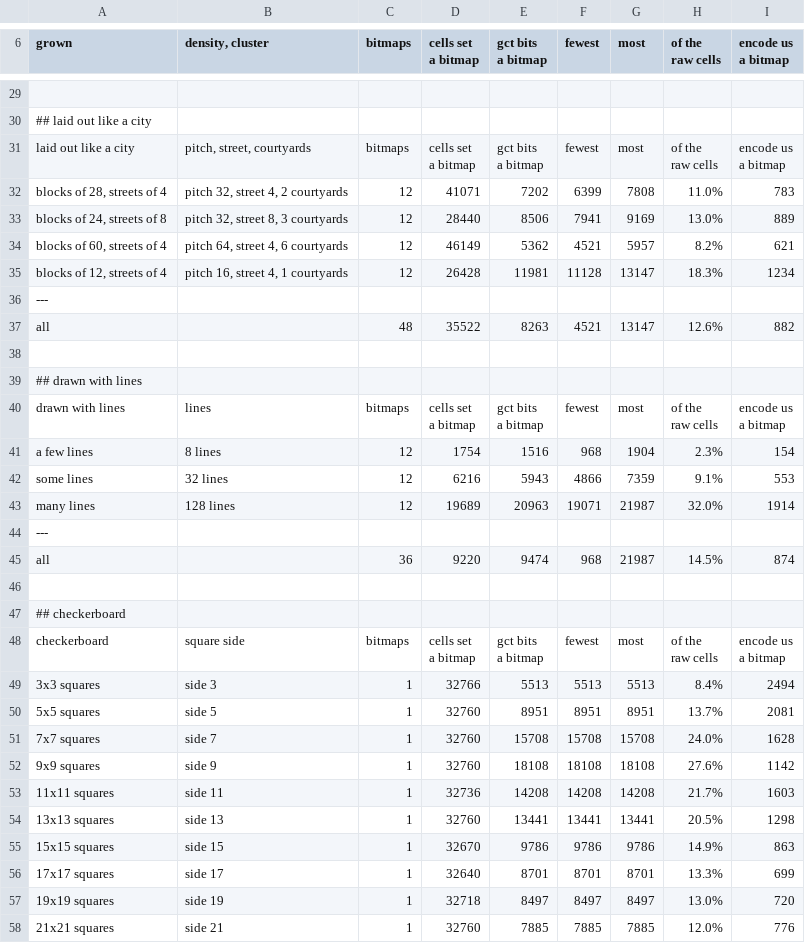
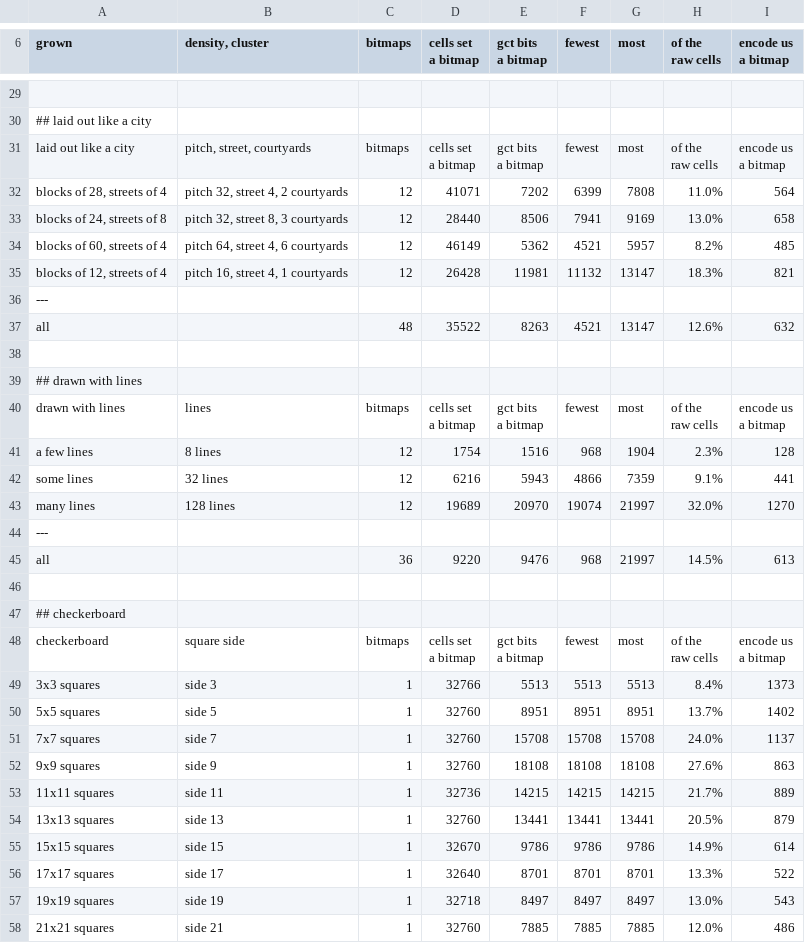
Before and after one commit to SlimiestSlimy/Civil-Egregore, a CSV file: docs/measurements/measurement.csv, drawn as a sheet; only a part is shown, gaps mark what is left out; the diff covers the shown part only.

```diff
--- a/docs/measurements/measurement.csv
+++ b/docs/measurements/measurement.csv
@@ -39,8 +39,8 @@ raw cells","encode us
 a bitmap"
-"blocks of 28, streets of 4","pitch 32, street 4, 2 courtyards",12,41071,7202,6399,7808,11.0%,783
-"blocks of 24, streets of 8","pitch 32, street 8, 3 courtyards",12,28440,8506,7941,9169,13.0%,889
-"blocks of 60, streets of 4","pitch 64, street 4, 6 courtyards",12,46149,5362,4521,5957,8.2%,621
-"blocks of 12, streets of 4","pitch 16, street 4, 1 courtyards",12,26428,11981,11128,13147,18.3%,1234
+"blocks of 28, streets of 4","pitch 32, street 4, 2 courtyards",12,41071,7202,6399,7808,11.0%,564
+"blocks of 24, streets of 8","pitch 32, street 8, 3 courtyards",12,28440,8506,7941,9169,13.0%,658
+"blocks of 60, streets of 4","pitch 64, street 4, 6 courtyards",12,46149,5362,4521,5957,8.2%,485
+"blocks of 12, streets of 4","pitch 16, street 4, 1 courtyards",12,26428,11981,11132,13147,18.3%,821
 ---
-all,"",48,35522,8263,4521,13147,12.6%,882
+all,"",48,35522,8263,4521,13147,12.6%,632
 
@@ -52,7 +52,7 @@ raw cells","encode us
 a bitmap"
-a few lines,8 lines,12,1754,1516,968,1904,2.3%,154
-some lines,32 lines,12,6216,5943,4866,7359,9.1%,553
-many lines,128 lines,12,19689,20963,19071,21987,32.0%,1914
+a few lines,8 lines,12,1754,1516,968,1904,2.3%,128
+some lines,32 lines,12,6216,5943,4866,7359,9.1%,441
+many lines,128 lines,12,19689,20970,19074,21997,32.0%,1270
 ---
-all,"",36,9220,9474,968,21987,14.5%,874
+all,"",36,9220,9476,968,21997,14.5%,613
 
@@ -64,11 +64,11 @@ raw cells","encode us
 a bitmap"
-3x3 squares,side 3,1,32766,5513,5513,5513,8.4%,2494
-5x5 squares,side 5,1,32760,8951,8951,8951,13.7%,2081
-7x7 squares,side 7,1,32760,15708,15708,15708,24.0%,1628
-9x9 squares,side 9,1,32760,18108,18108,18108,27.6%,1142
-11x11 squares,side 11,1,32736,14208,14208,14208,21.7%,1603
-13x13 squares,side 13,1,32760,13441,13441,13441,20.5%,1298
-15x15 squares,side 15,1,32670,9786,9786,9786,14.9%,863
-17x17 squares,side 17,1,32640,8701,8701,8701,13.3%,699
-19x19 squares,side 19,1,32718,8497,8497,8497,13.0%,720
-21x21 squares,side 21,1,32760,7885,7885,7885,12.0%,776
+3x3 squares,side 3,1,32766,5513,5513,5513,8.4%,1373
+5x5 squares,side 5,1,32760,8951,8951,8951,13.7%,1402
+7x7 squares,side 7,1,32760,15708,15708,15708,24.0%,1137
+9x9 squares,side 9,1,32760,18108,18108,18108,27.6%,863
+11x11 squares,side 11,1,32736,14215,14215,14215,21.7%,889
+13x13 squares,side 13,1,32760,13441,13441,13441,20.5%,879
+15x15 squares,side 15,1,32670,9786,9786,9786,14.9%,614
+17x17 squares,side 17,1,32640,8701,8701,8701,13.3%,522
+19x19 squares,side 19,1,32718,8497,8497,8497,13.0%,543
+21x21 squares,side 21,1,32760,7885,7885,7885,12.0%,486
```
Also changed, not shown: 55 edited cells elsewhere in this file, 6 other files.
